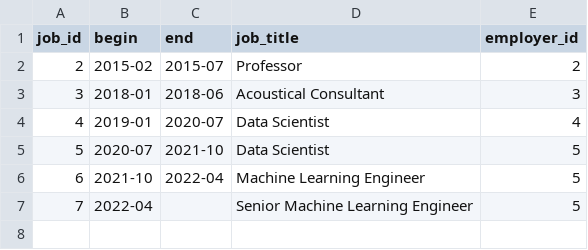
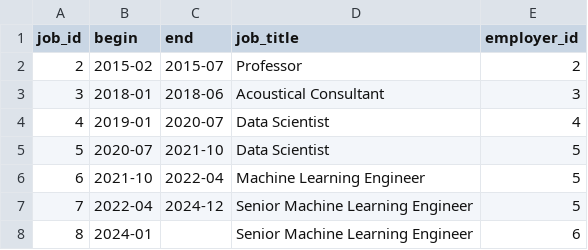
Before and after one commit to gabriel-msilva/curriculum-vitae, a CSV file: data/experience.csv, drawn as a sheet.

```diff
--- a/data/experience.csv
+++ b/data/experience.csv
@@ -6,2 +6,3 @@ job_id,begin,end,job_title,employer_id
 6,2021-10,2022-04,Machine Learning Engineer,5
-7,2022-04,,Senior Machine Learning Engineer,5
+7,2022-04,2024-12,Senior Machine Learning Engineer,5
+8,2024-01,,Senior Machine Learning Engineer,6
```
Also changed, not shown: data/experience-activities.csv, 1 other file.
